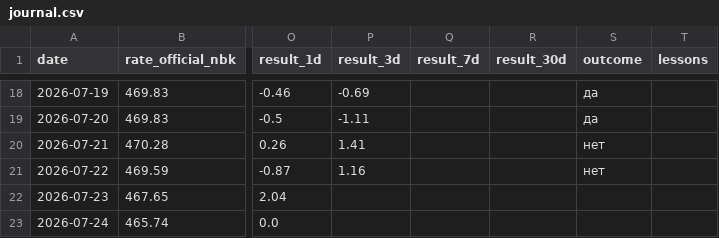
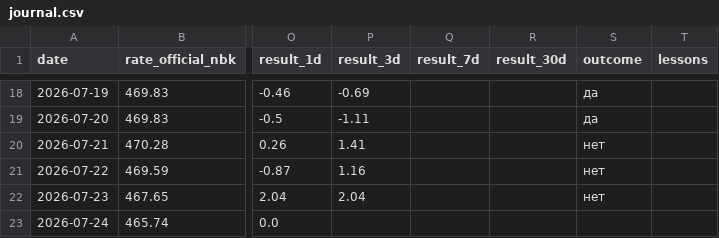
Before and after one commit to nykiscreative-dotcom/kzr-7f3a9-KZTUSD, a CSV file: data/journal.csv, drawn as a sheet; only a part is shown, gaps mark what is left out; the diff covers the shown part only; the diff names each change by its address in the sheet, - before the commit and + after, or states it on an @@ line.

```diff
--- a/data/journal.csv
+++ b/data/journal.csv
-P22 (result_3d): (empty)
+P22 (result_3d): 2.04
-S22 (outcome): (empty)
+S22 (outcome): нет
```
Also changed, not shown: 1 added row and 1 edited cell elsewhere in this file, data/usdcny_daily.csv, data/usdkzt_official_nbk.csv, 3 other files.
